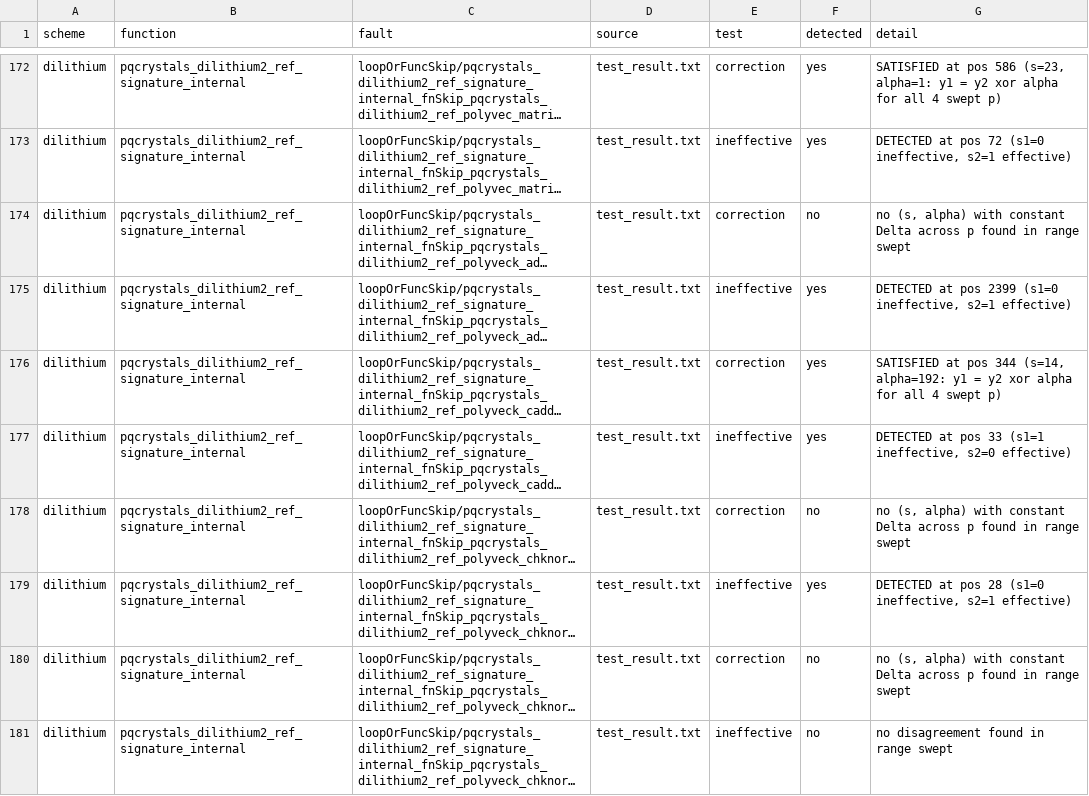
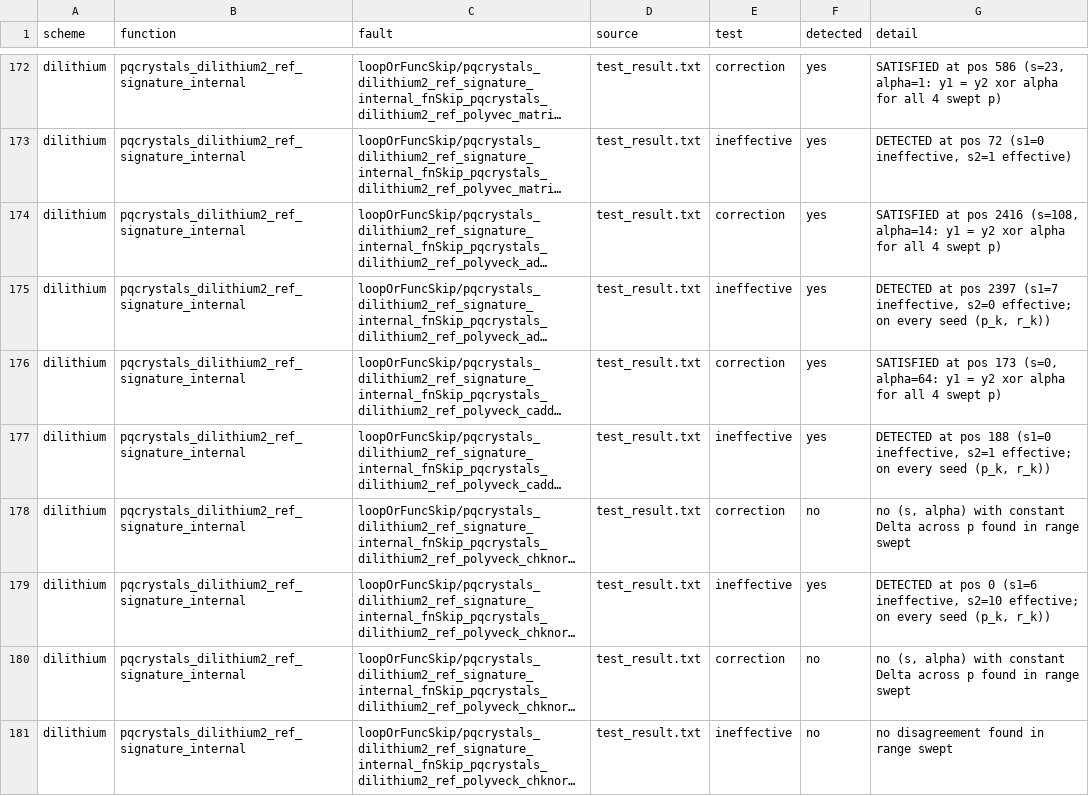
Before and after one commit to s1ddh3sh/QEMU-test, a CSV file: fault_report_dilithium.csv, drawn as a sheet; only a part is shown, gaps mark what is left out; long unchanged cells end in …; the diff covers the shown part only; the diff names each change by its address in the sheet, - before the commit and + after, or states it on an @@ line.

Commit message:
query update for ineffective

```diff
--- a/fault_report_dilithium.csv
+++ b/fault_report_dilithium.csv
-F174 (detected): no
+F174 (detected): yes
-G174 (detail): no (s, alpha) with constant Delta across p found in range swept
+G174 (detail): SATISFIED at pos 2416 (s=108, alpha=14: y1 = y2 xor alpha for all 4 swept p)
-G175 (detail): …at pos 2399 (s1=0 ineffective, s2=1 effective)
+G175 (detail): …at pos 2397 (s1=7 ineffective, s2=0 effective; on every seed (p_k, r_k))
-G176 (detail): …at pos 344 (s=14, alpha=192: y1 =…
+G176 (detail): …at pos 173 (s=0, alpha=64: y1 =…
-G177 (detail): …at pos 33 (s1=1 ineffective, s2=0 effective)
+G177 (detail): …at pos 188 (s1=0 ineffective, s2=1 effective; on every seed (p_k, r_k))
-G179 (detail): …at pos 28 (s1=0 ineffective, s2=1 effective)
+G179 (detail): …at pos 0 (s1=6 ineffective, s2=10 effective; on every seed (p_k, r_k))
```
Also changed, not shown: 2 removed rows and 39 edited cells elsewhere in this file, fault_report_mayo.csv, 19 other files.
